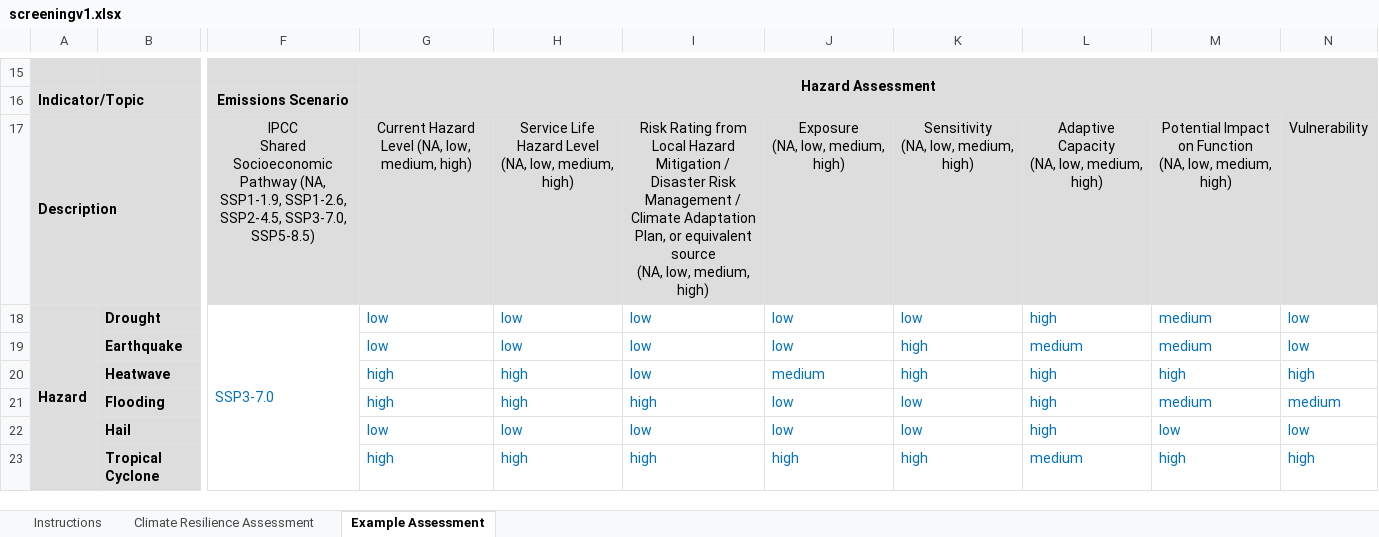
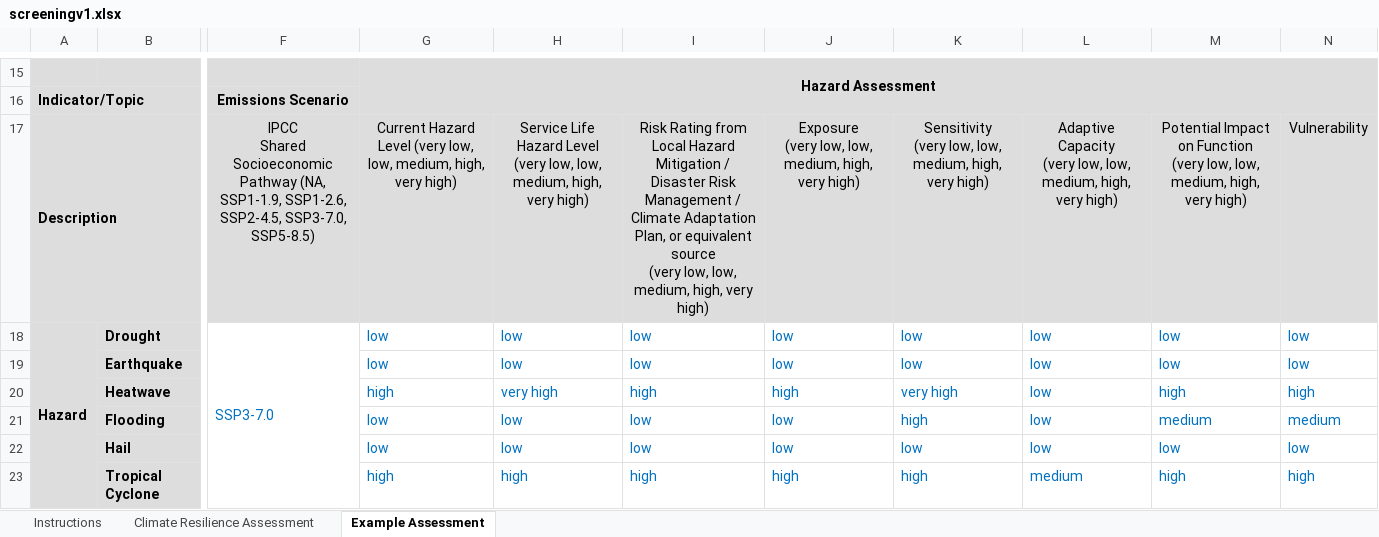
Before and after one commit to buildingadapt/TG50, an Excel workbook: screeningv1.xlsx, sheet Example Assessment, drawn as a sheet; only a part is shown, gaps mark what is left out; values as stored, in another font and other column widths than the file's, no borders; ↵ is a line break in a cell; the diff covers the shown part only; the diff names each change by its address in the sheet, - before the commit and + after, or states it on an @@ line.

Commit message:
Add files via upload

```diff
--- a/screeningv1.xlsx (sheet Example Assessment)
+++ b/screeningv1.xlsx (sheet Example Assessment)
-G17: …Hazard Level (NA, low, medium, high)
+G17: …Hazard Level (very low, low, medium, high, very high)
-H17: …Hazard Level ↵ (NA, low, medium, high)
+H17: …Hazard Level ↵ (very low, low, medium, high, very high)
-I17: …equivalent source ↵ (NA, low, medium, high)
+I17: …equivalent source ↵ (very low, low, medium, high, very high)
-J17: Exposure ↵ (NA, low, medium, high)
+J17: Exposure ↵ (very low, low, medium, high, very high)
-K17: Sensitivity ↵ (NA, low, medium, high)
+K17: Sensitivity ↵ (very low, low, medium, high, very high)
-L17: Adaptive Capacity ↵ (NA, low, medium, high)
+L17: Adaptive Capacity ↵ (very low, low, medium, high, very high)
-M17: …on Function ↵ (NA, low, medium, high)
+M17: …on Function ↵ (very low, low, medium, high, very high)
-L18: high
+L18: low
-M18:M19: medium
+M18:M19: low
-K19: high
+K19: low
-L19: medium
+L19: low
-H20: high
+H20: very high
-I20: low
+I20: high
-J20: medium
+J20: high
-K20: high
+K20: very high
-L20:L22: high
+L20:L22: low
-G21: high
+G21: low
-H21: high
+H21: low
-I21: high
+I21: low
-K21: low
+K21: high
```
Also changed, not shown: 1 added row, 1 removed row and 8 edited cells elsewhere in this sheet, sheet Climate Resilience Assessment.
